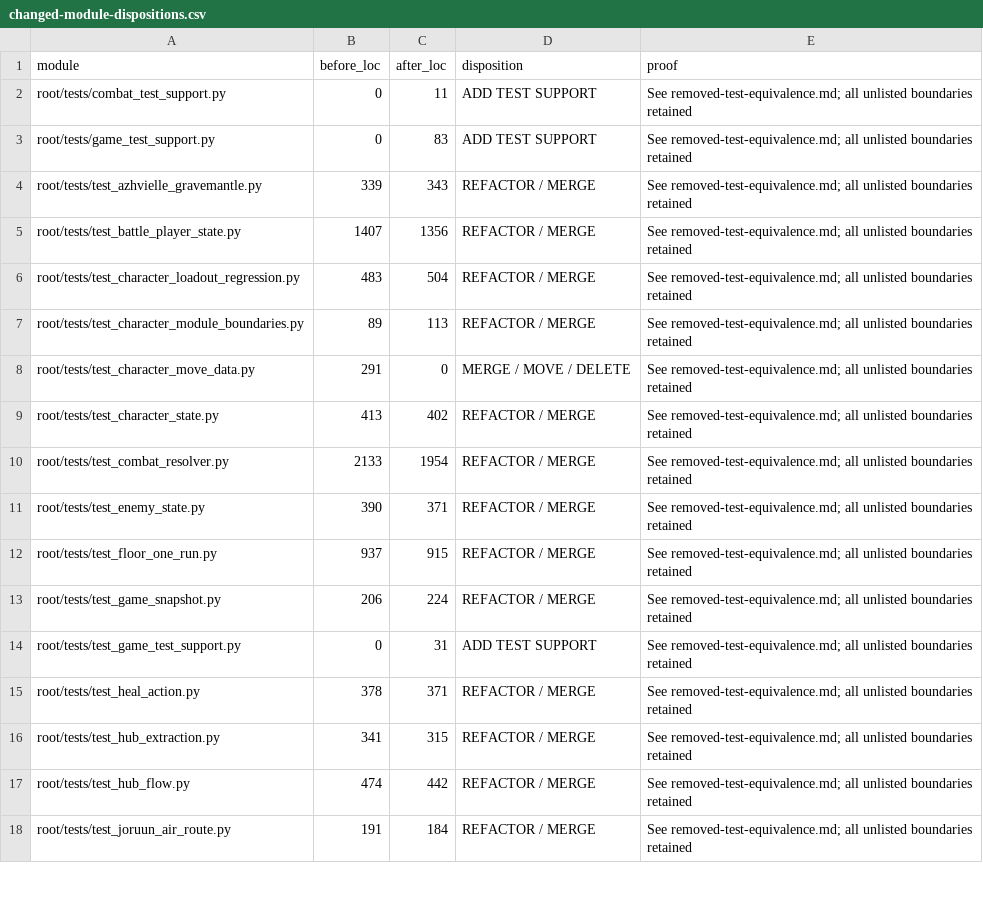
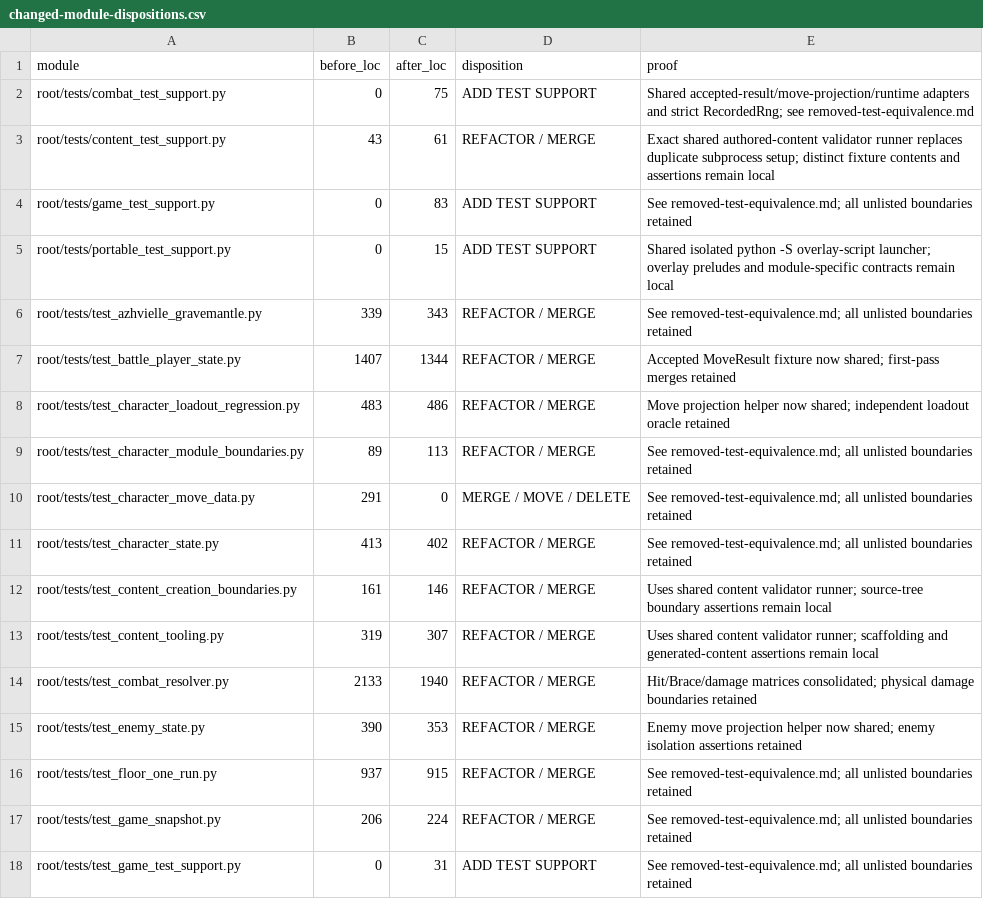
Before and after one commit to MrCodeGameandAnime/Dungeon-Drifters, a CSV file: docs/current/t0/changed-module-dispositions.csv, drawn as a sheet; only a part is shown; the shorter side is filled out with more unchanged rows; the diff covers the shown part only.

Commit message:
test reduction 2

```diff
--- a/docs/current/t0/changed-module-dispositions.csv
+++ b/docs/current/t0/changed-module-dispositions.csv
@@ -1,7 +1,9 @@
 module,before_loc,after_loc,disposition,proof
-root/tests/combat_test_support.py,0,11,ADD TEST SUPPORT,See removed-test-equivalence.md; all unlisted boundaries retained
+root/tests/combat_test_support.py,0,75,ADD TEST SUPPORT,Shared accepted-result/move-projection/runtime adapters and strict RecordedRng; see removed-test-equivalence.md
+root/tests/content_test_support.py,43,61,REFACTOR / MERGE,Exact shared authored-content validator runner replaces duplicate subprocess setup; distinct fixture contents and assertions remain local
 root/tests/game_test_support.py,0,83,ADD TEST SUPPORT,See removed-test-equivalence.md; all unlisted boundaries retained
+root/tests/portable_test_support.py,0,15,ADD TEST SUPPORT,Shared isolated python -S overlay-script launcher; overlay preludes and module-specific contracts remain local
 root/tests/test_azhvielle_gravemantle.py,339,343,REFACTOR / MERGE,See removed-test-equivalence.md; all unlisted boundaries retained
-root/tests/test_battle_player_state.py,1407,1356,REFACTOR / MERGE,See removed-test-equivalence.md; all unlisted boundaries retained
-root/tests/test_character_loadout_regression.py,483,504,REFACTOR / MERGE,See removed-test-equivalence.md; all unlisted boundaries retained
+root/tests/test_battle_player_state.py,1407,1344,REFACTOR / MERGE,Accepted MoveResult fixture now shared; first-pass merges retained
+root/tests/test_character_loadout_regression.py,483,486,REFACTOR / MERGE,Move projection helper now shared; independent loadout oracle retained
 root/tests/test_character_module_boundaries.py,89,113,REFACTOR / MERGE,See removed-test-equivalence.md; all unlisted boundaries retained
@@ -9,4 +11,6 @@ root/tests/test_character_move_data.py,291,0,MERGE / MOVE / DELETE,See removed-t
 root/tests/test_character_state.py,413,402,REFACTOR / MERGE,See removed-test-equivalence.md; all unlisted boundaries retained
-root/tests/test_combat_resolver.py,2133,1954,REFACTOR / MERGE,See removed-test-equivalence.md; all unlisted boundaries retained
-root/tests/test_enemy_state.py,390,371,REFACTOR / MERGE,See removed-test-equivalence.md; all unlisted boundaries retained
+root/tests/test_content_creation_boundaries.py,161,146,REFACTOR / MERGE,Uses shared content validator runner; source-tree boundary assertions remain local
+root/tests/test_content_tooling.py,319,307,REFACTOR / MERGE,Uses shared content validator runner; scaffolding and generated-content assertions remain local
+root/tests/test_combat_resolver.py,2133,1940,REFACTOR / MERGE,Hit/Brace/damage matrices consolidated; physical damage boundaries retained
+root/tests/test_enemy_state.py,390,353,REFACTOR / MERGE,Enemy move projection helper now shared; enemy isolation assertions retained
 root/tests/test_floor_one_run.py,937,915,REFACTOR / MERGE,See removed-test-equivalence.md; all unlisted boundaries retained
```
Also changed, not shown: 10 added rows elsewhere in this file, 24 other files.
